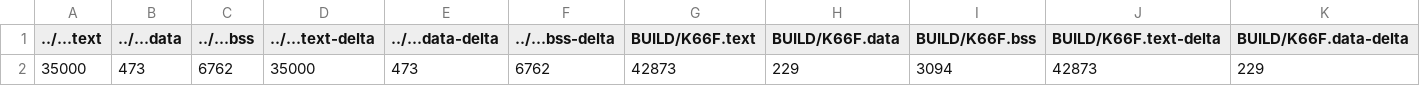
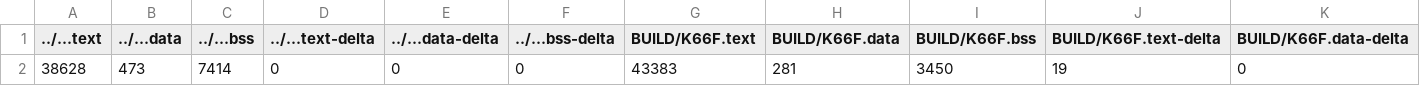
Before and after one commit to AndyLun/midtermproject, a CSV file: MusicPlayer/BUILD/K66F/GCC_ARM-TFLITE/MusicPlayer_map.csv, drawn as a sheet; only a part is shown; removed rows and columns are numbered as before the commit, all else as after; rows hold the shown columns only; the diff names each change by its address in the sheet, - before the commit and + after, or states it on an @@ line.

```diff
--- a/MusicPlayer/BUILD/K66F/GCC_ARM-TFLITE/MusicPlayer_map.csv
+++ b/MusicPlayer/BUILD/K66F/GCC_ARM-TFLITE/MusicPlayer_map.csv
-row 2: 35000 | 473 | 6762 | 35000 | 473 | 6762 | 42873 | 229 | 3094 | 42873 | 229
+row 2: 38628 | 473 | 7414 | 0 | 0 | 0 | 43383 | 281 | 3450 | 19 | 0
```
Also changed, not shown: 12 other files.
